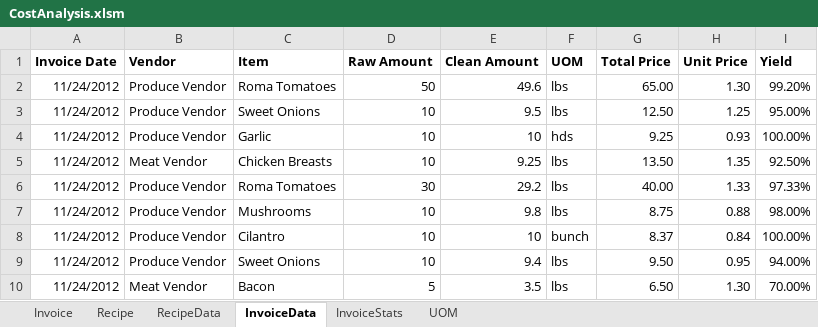
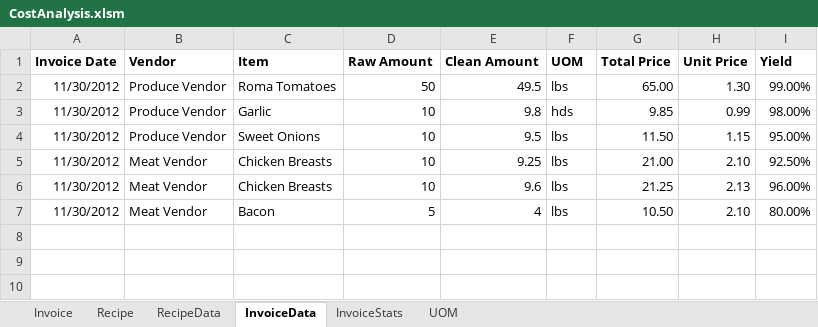
Before and after one commit to triley63/SBI, an Excel workbook: CostAnalysis.xlsm, sheet InvoiceData, drawn as a sheet; values as stored, in another font and other column widths than the file's, no borders; removed rows and columns are numbered as before the commit, all else as after; the diff names each change by its address in the sheet, - before the commit and + after, or states it on an @@ line.

```diff
--- a/CostAnalysis.xlsm (sheet InvoiceData)
+++ b/CostAnalysis.xlsm (sheet InvoiceData)
-A2 (Invoice Date): 11/24/2012
+A2 (Invoice Date): 11/30/2012
-E2 (Clean Amount): 49.6
+E2 (Clean Amount): 49.5
-I2 (Yield): 99.20%
+I2 (Yield): 99.00%
+row 3: 11/30/2012 | Produce Vendor | Garlic | 10 | 9.8 | hds | 9.85 | 0.99 | 98.00%
-A4 (Invoice Date): 11/24/2012
+A4 (Invoice Date): 11/30/2012
-G4 (Total Price): 12.50
+G4 (Total Price): 11.50
-H4 (Unit Price): 1.25
+H4 (Unit Price): 1.15
-row 4: 11/24/2012 | Produce Vendor | Garlic | 10 | 10 | hds | 9.25 | 0.93 | 100.00%
-A5 (Invoice Date): 11/24/2012
+A5 (Invoice Date): 11/30/2012
-G5 (Total Price): 13.50
+G5 (Total Price): 21.00
-H5 (Unit Price): 1.35
+H5 (Unit Price): 2.10
-row 6: 11/24/2012 | Produce Vendor | Roma Tomatoes | 30 | 29.2 | lbs | 40.00 | 1.33 | 97.33%
-row 7: 11/24/2012 | Produce Vendor | Mushrooms | 10 | 9.8 | lbs | 8.75 | 0.88 | 98.00%
-row 8: 11/24/2012 | Produce Vendor | Cilantro | 10 | 10 | bunch | 8.37 | 0.84 | 100.00%
-row 9: 11/24/2012 | Produce Vendor | Sweet Onions | 10 | 9.4 | lbs | 9.50 | 0.95 | 94.00%
-row 10: 11/24/2012 | Meat Vendor | Bacon | 5 | 3.5 | lbs | 6.50 | 1.30 | 70.00%
+row 6: 11/30/2012 | Meat Vendor | Chicken Breasts | 10 | 9.6 | lbs | 21.25 | 2.13 | 96.00%
+row 7: 11/30/2012 | Meat Vendor | Bacon | 5 | 4 | lbs | 10.50 | 2.10 | 80.00%
```
Also changed, not shown: sheet RecipeData, sheet InvoiceStats, sheet Recipe, charts or pictures.
